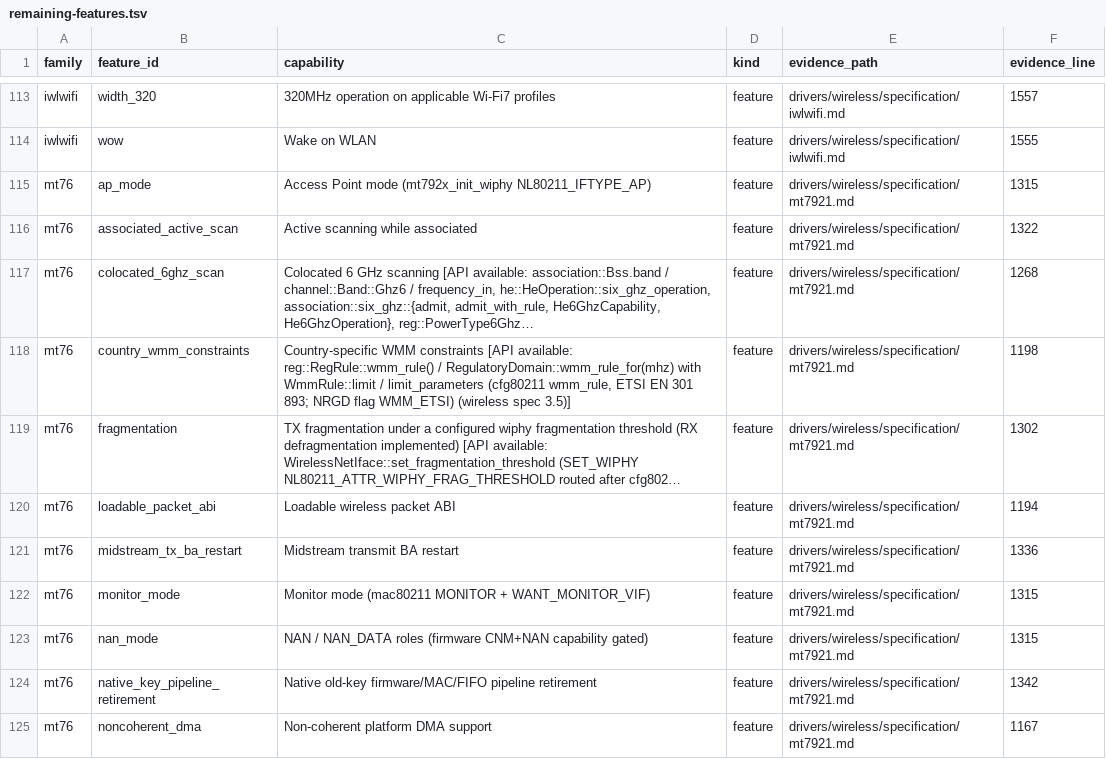
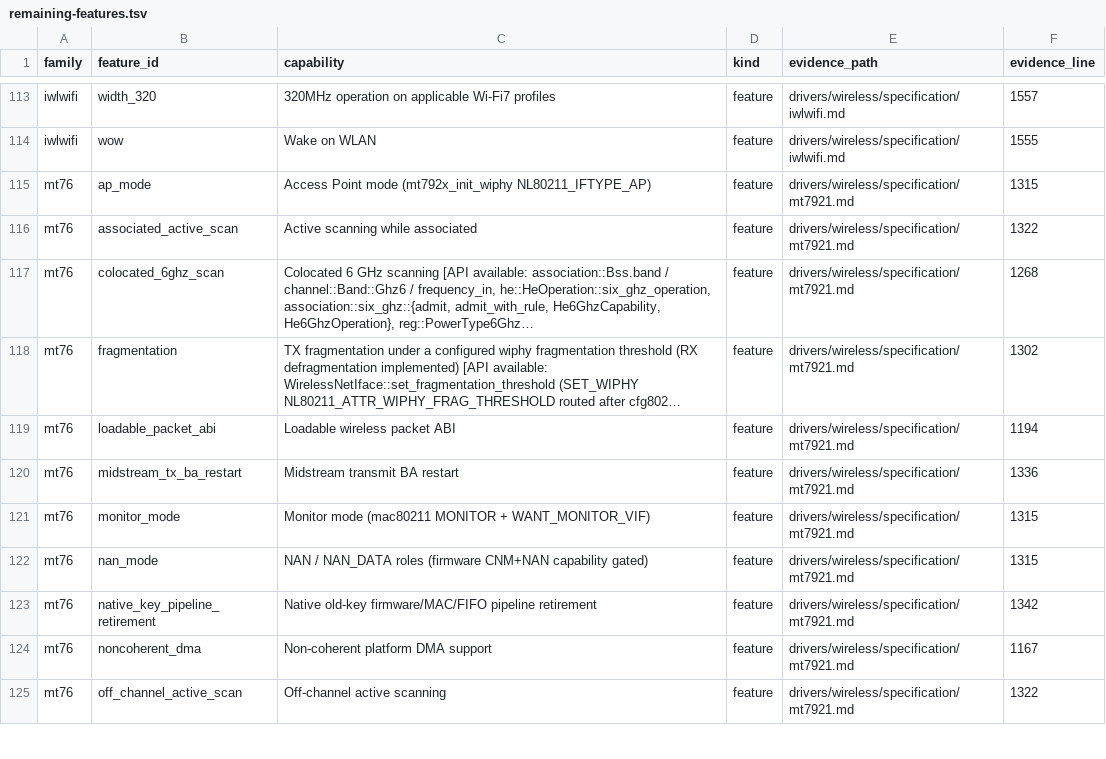
Before and after one commit to hodgesds/narf, a TSV file: drivers/wireless/research/remaining-features.tsv, drawn as a sheet; only a part is shown, gaps mark what is left out; the shorter side is filled out with more unchanged rows; long unchanged cells end in …; the diff names each change by its address in the sheet, - before the commit and + after, or states it on an @@ line.

```diff
--- a/drivers/wireless/research/remaining-features.tsv
+++ b/drivers/wireless/research/remaining-features.tsv
-row 118: mt76 | country_wmm_constraints | Country-specific WMM constraints [API available: reg::RegRule::wmm_rule() / RegulatoryDomain::wmm_rule_for(mhz) with WmmRule::limit / limit_parameters (cfg80211 wmm_rule, ETSI EN 301 893; NRGD flag WMM_ETSI) (wireless spec 3.5)] | feature | drivers/wireless/specification/mt7921.md | 1198
```
Also changed, not shown: 6 other files.
